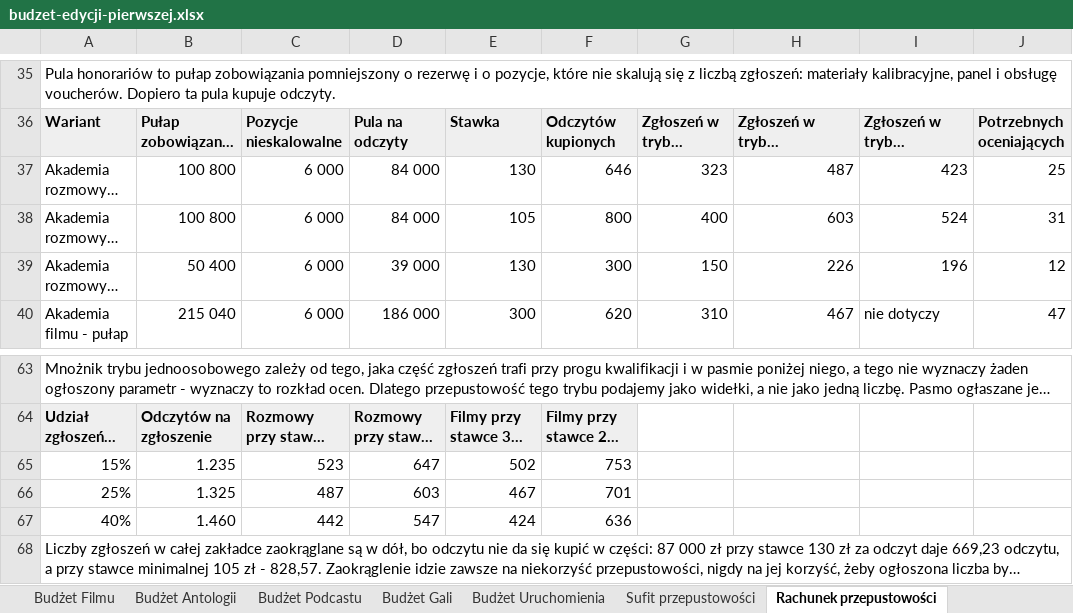
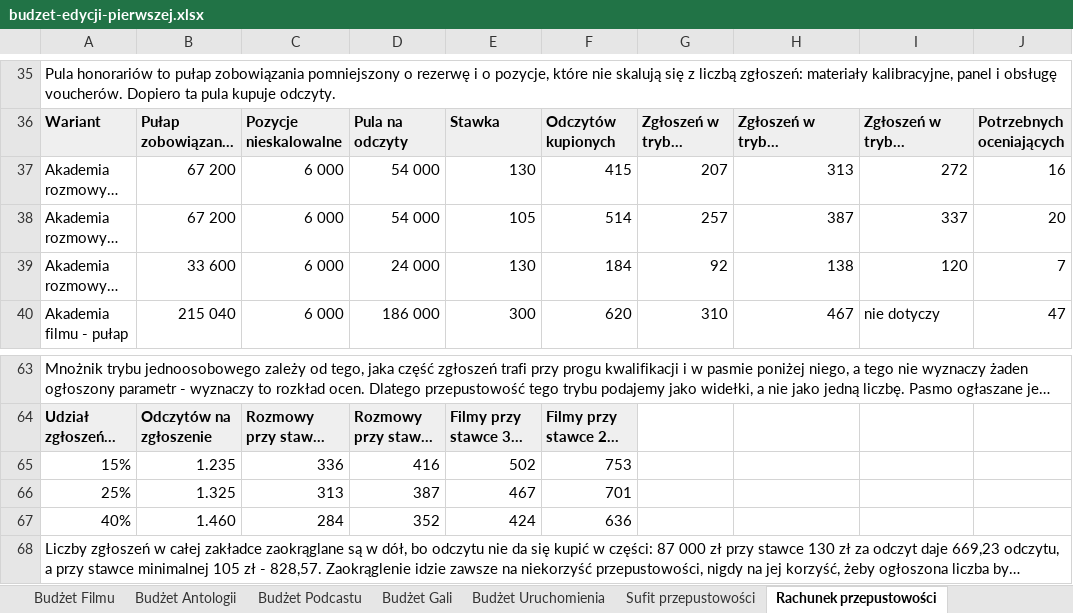
Before and after one commit to kolbinski/konstela, an Excel workbook: budzet-edycji-pierwszej.xlsx, sheet Rachunek przepustowości, drawn as a sheet; only a part is shown, gaps mark what is left out; long unchanged cells end in …; values as stored, in another font and other column widths than the file's, no borders; the diff names each change by its address in the sheet, - before the commit and + after, or states it on an @@ line.

```diff
--- a/budzet-edycji-pierwszej.xlsx (sheet Rachunek przepustowości)
+++ b/budzet-edycji-pierwszej.xlsx (sheet Rachunek przepustowości)
-B37:B38: 100 800
+B37:B38: 67 200
-D37:D38: 84 000
+D37:D38: 54 000
-F37: 646
+F37: 415
-G37: 323
+G37: 207
-H37: 487
+H37: 313
-I37: 423
+I37: 272
-J37: 25
+J37: 16
-F38: 800
+F38: 514
-G38: 400
+G38: 257
-H38: 603
+H38: 387
-I38: 524
+I38: 337
-J38: 31
+J38: 20
-B39: 50 400
+B39: 33 600
-D39: 39 000
+D39: 24 000
-F39: 300
+F39: 184
-G39: 150
+G39: 92
-H39: 226
+H39: 138
-I39: 196
+I39: 120
-J39: 12
+J39: 7
-C65: 523
+C65: 336
-D65: 647
+D65: 416
-C66: 487
+C66: 313
-D66: 603
+D66: 387
-C67: 442
+C67: 284
-D67: 547
+D67: 352
```
Also changed, not shown: sheet Budżet Rozmowy z AI, sheet Wyjaśnienia, 37 other files.
